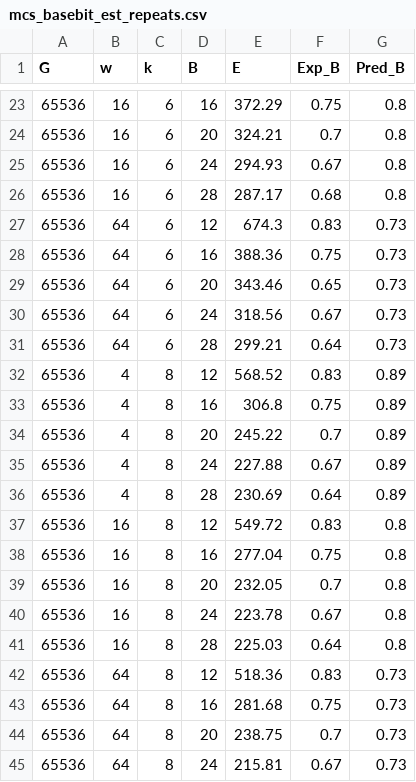
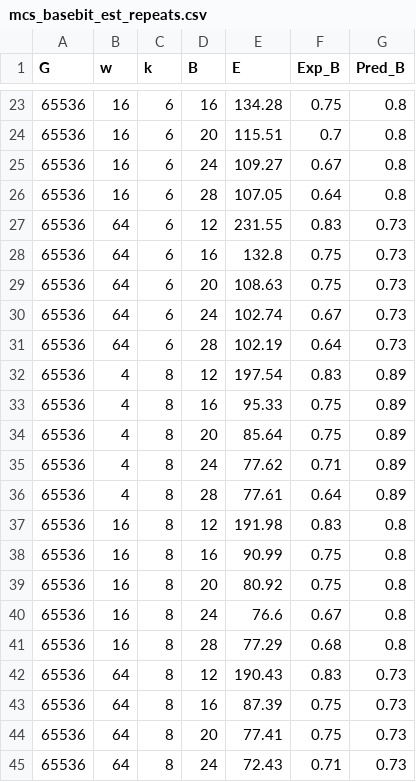
Before and after one commit to ksahlin/misc, a CSV file: mcs/mcs_basebit_est_repeats.csv, drawn as a sheet; only a part is shown, gaps mark what is left out; the diff covers the shown part only.

```diff
--- a/mcs/mcs_basebit_est_repeats.csv
+++ b/mcs/mcs_basebit_est_repeats.csv
@@ -23,23 +23,23 @@ G,w,k,B,E,Exp_B,Pred_B
-65536,16,6,16,372.29,0.75,0.8
-65536,16,6,20,324.21,0.7,0.8
-65536,16,6,24,294.93,0.67,0.8
-65536,16,6,28,287.17,0.68,0.8
-65536,64,6,12,674.3,0.83,0.73
-65536,64,6,16,388.36,0.75,0.73
-65536,64,6,20,343.46,0.65,0.73
-65536,64,6,24,318.56,0.67,0.73
-65536,64,6,28,299.21,0.64,0.73
-65536,4,8,12,568.52,0.83,0.89
-65536,4,8,16,306.8,0.75,0.89
-65536,4,8,20,245.22,0.7,0.89
-65536,4,8,24,227.88,0.67,0.89
-65536,4,8,28,230.69,0.64,0.89
-65536,16,8,12,549.72,0.83,0.8
-65536,16,8,16,277.04,0.75,0.8
-65536,16,8,20,232.05,0.7,0.8
-65536,16,8,24,223.78,0.67,0.8
-65536,16,8,28,225.03,0.64,0.8
-65536,64,8,12,518.36,0.83,0.73
-65536,64,8,16,281.68,0.75,0.73
-65536,64,8,20,238.75,0.7,0.73
-65536,64,8,24,215.81,0.67,0.73
+65536,16,6,16,134.28,0.75,0.8
+65536,16,6,20,115.51,0.7,0.8
+65536,16,6,24,109.27,0.67,0.8
+65536,16,6,28,107.05,0.64,0.8
+65536,64,6,12,231.55,0.83,0.73
+65536,64,6,16,132.8,0.75,0.73
+65536,64,6,20,108.63,0.75,0.73
+65536,64,6,24,102.74,0.67,0.73
+65536,64,6,28,102.19,0.64,0.73
+65536,4,8,12,197.54,0.83,0.89
+65536,4,8,16,95.33,0.75,0.89
+65536,4,8,20,85.64,0.75,0.89
+65536,4,8,24,77.62,0.71,0.89
+65536,4,8,28,77.61,0.64,0.89
+65536,16,8,12,191.98,0.83,0.8
+65536,16,8,16,90.99,0.75,0.8
+65536,16,8,20,80.92,0.75,0.8
+65536,16,8,24,76.6,0.67,0.8
+65536,16,8,28,77.29,0.68,0.8
+65536,64,8,12,190.43,0.83,0.73
+65536,64,8,16,87.39,0.75,0.73
+65536,64,8,20,77.41,0.75,0.73
+65536,64,8,24,72.43,0.71,0.73
```
Also changed, not shown: 34 edited cells elsewhere in this file, mcs/mcs_basebit_est_uniform.csv, 2 other files.
